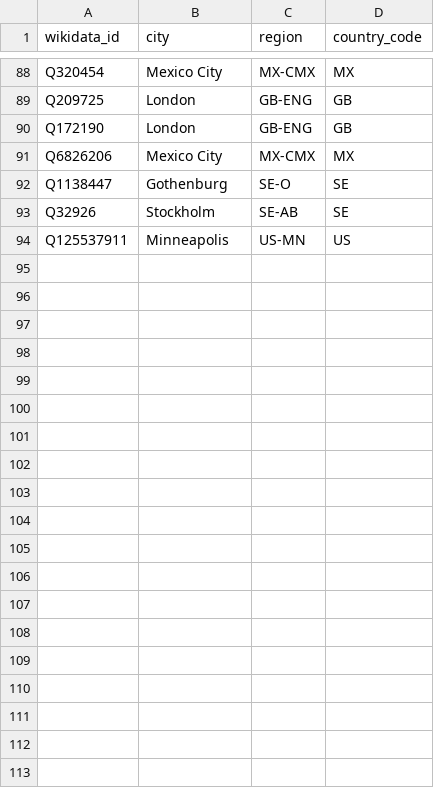
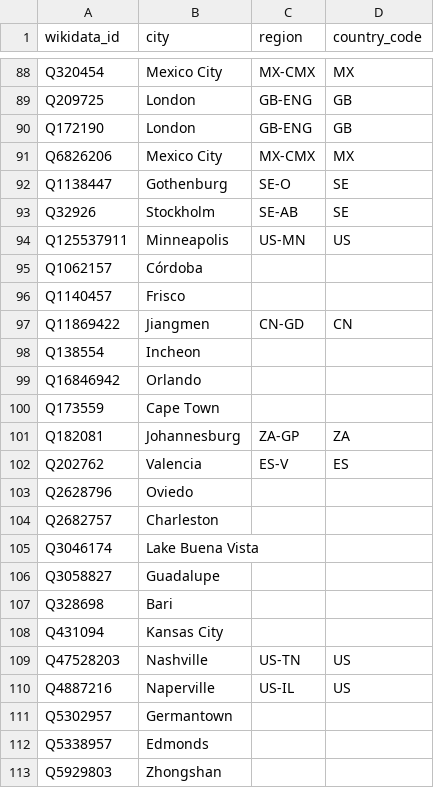
Before and after one commit to spxis/spx-stats, a CSV file: db/seed/venue_city.csv, drawn as a sheet; only a part is shown, gaps mark what is left out; the diff covers the shown part only.

Commit message:
feat(db): world soccer stadiums join the venue path
The 336 Wikidata items of every World Cup and MLS ground and kyogijo's
famous grounds (db/seed/soccer_venue_ids.csv) are read by game_venue/ids.py,
so the same fetch, load and step 198 add them to core.venue. Corrections for
links that led to a city, a club or a disambiguation page, 59 city fixes.
load.py no longer takes the word state inside United States for a state.

```diff
--- a/db/seed/venue_city.csv
+++ b/db/seed/venue_city.csv
@@ -94 +94,20 @@ Q32926,Stockholm,SE-AB,SE
 Q125537911,Minneapolis,US-MN,US
+Q1062157,Córdoba,,
+Q1140457,Frisco,,
+Q11869422,Jiangmen,CN-GD,CN
+Q138554,Incheon,,
+Q16846942,Orlando,,
+Q173559,Cape Town,,
+Q182081,Johannesburg,ZA-GP,ZA
+Q202762,Valencia,ES-V,ES
+Q2628796,Oviedo,,
+Q2682757,Charleston,,
+Q3046174,Lake Buena Vista,,
+Q3058827,Guadalupe,,
+Q328698,Bari,,
+Q431094,Kansas City,,
+Q47528203,Nashville,US-TN,US
+Q4887216,Naperville,US-IL,US
+Q5302957,Germantown,,
+Q5338957,Edmonds,,
+Q5929803,Zhongshan,,
```
Also changed, not shown: 40 added rows elsewhere in this file, db/seed/not_a_venue.csv, 8 other files.
